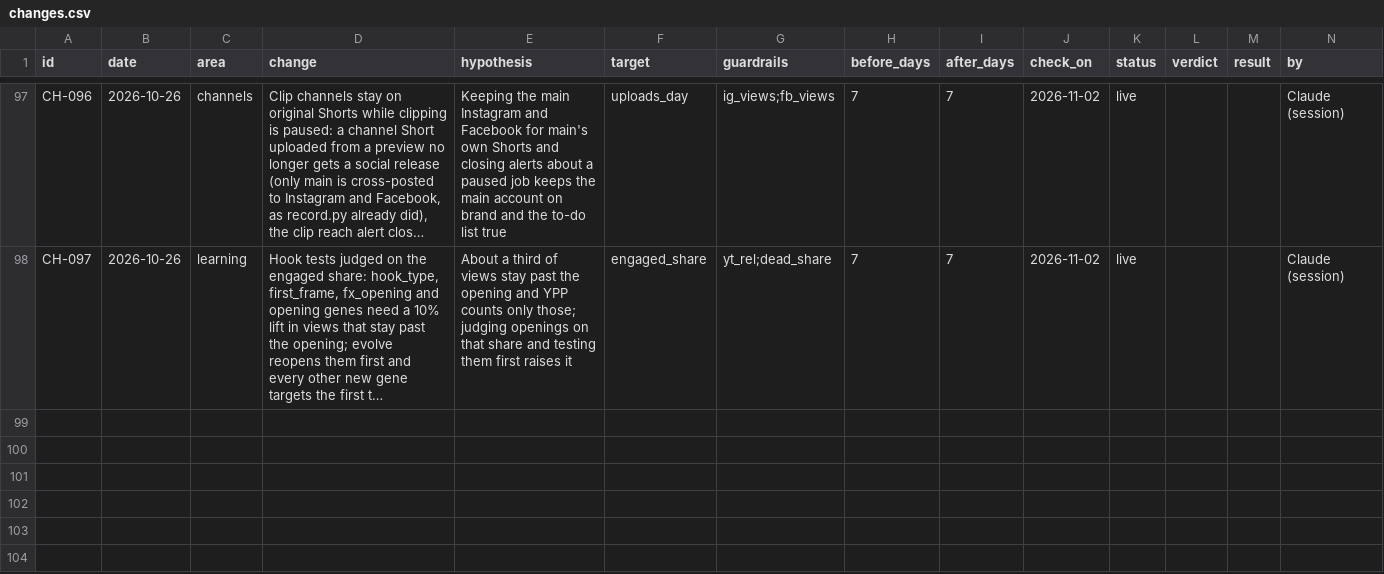
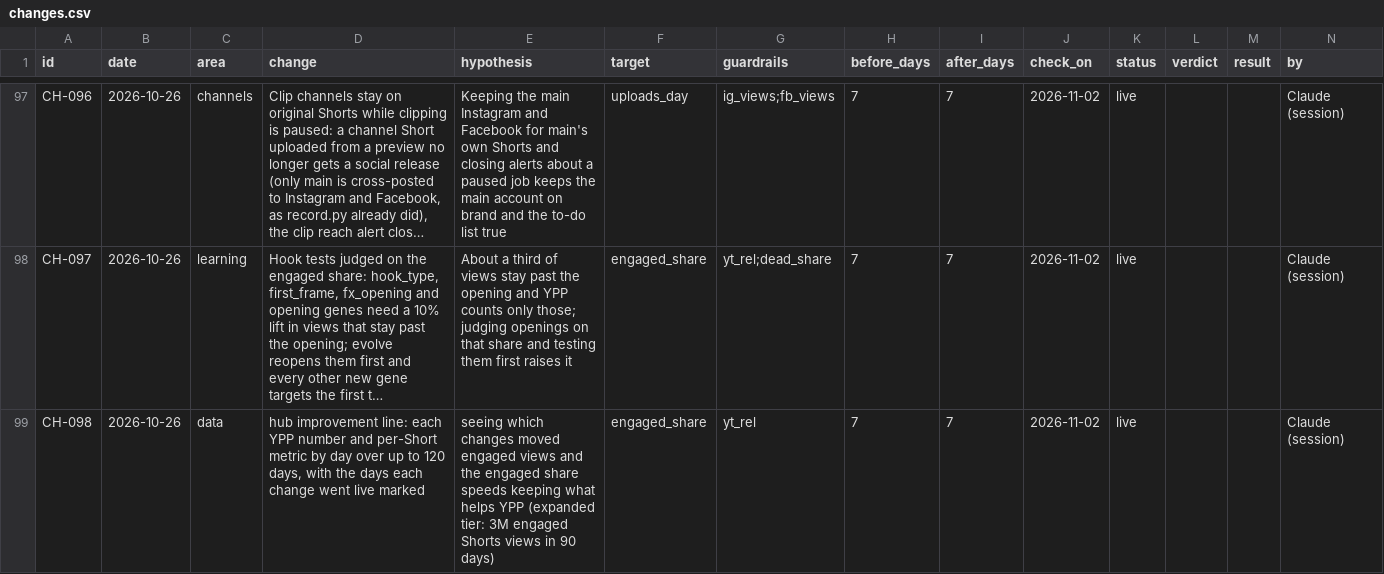
Before and after one commit to quickplay-studio/quickplay-autopilot, a CSV file: analytics/changes.csv, drawn as a sheet; only a part is shown, gaps mark what is left out; long unchanged cells end in …; the diff names each change by its address in the sheet, - before the commit and + after, or states it on an @@ line.

```diff
--- a/analytics/changes.csv
+++ b/analytics/changes.csv
+row 99: CH-098 | 2026-10-26 | data | hub improvement line: each YPP number and per-Short metric by day over up to 120 days, with the days each change went live marked | seeing which changes moved engaged views and the engaged share speeds keeping what helps YPP (expanded tier: 3M engaged Shorts views in 90 days) | engaged_share | yt_rel | 7 | 7 | 2026-11-02 | live |  |  | Claude (session)
```
Also changed, not shown: 7 other files.
